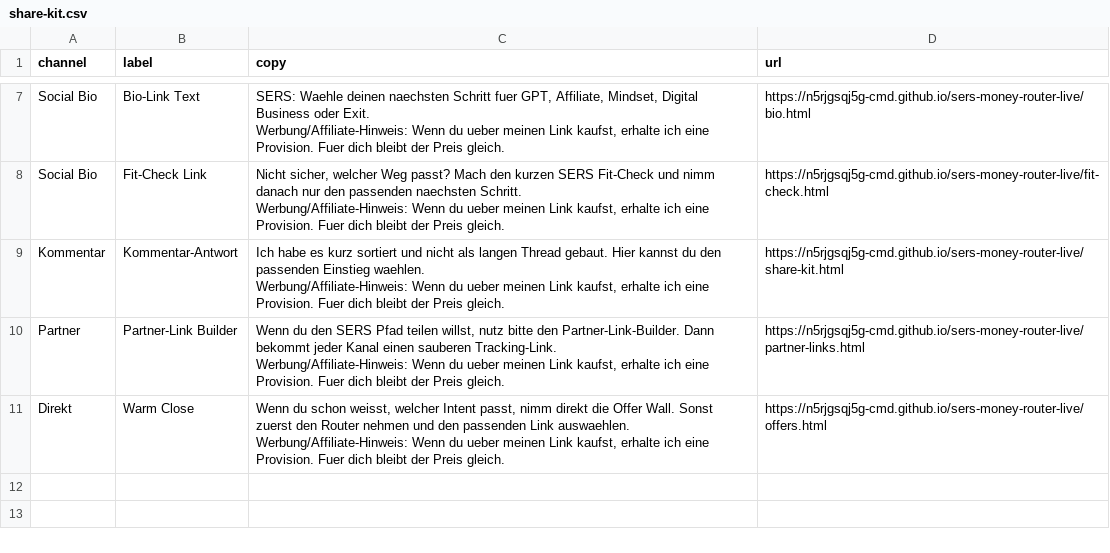
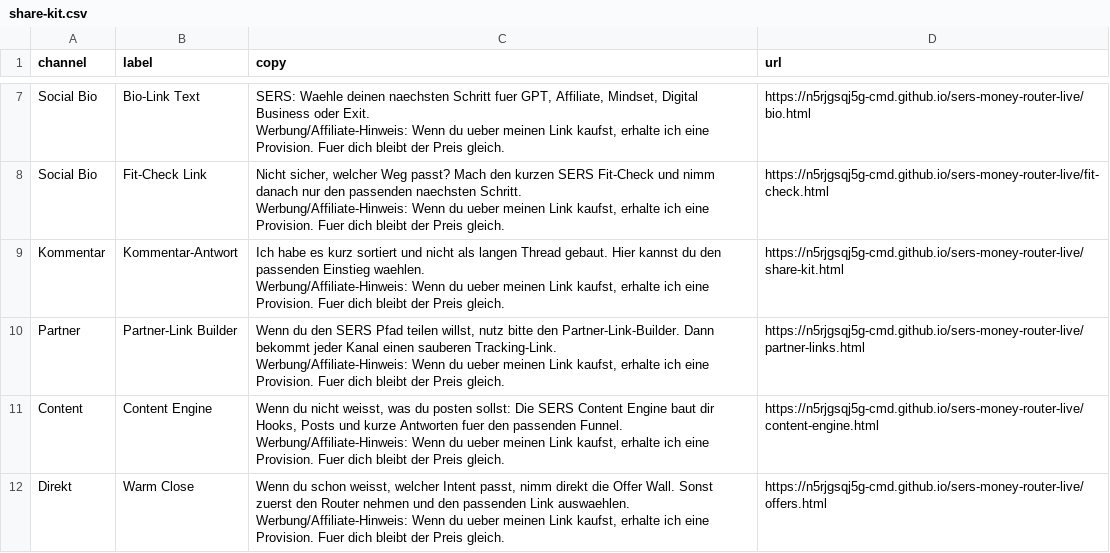
Before and after one commit to n5rjgsqj5g-cmd/sers-money-router-live, a CSV file: share-kit.csv, drawn as a sheet; only a part is shown, gaps mark what is left out.

Commit message:
Add content engine

```diff
--- a/share-kit.csv
+++ b/share-kit.csv
@@ -28,2 +28,5 @@ Werbung/Affiliate-Hinweis: Wenn du ueber meinen Link kaufst, erhalte ich eine Pr
 Werbung/Affiliate-Hinweis: Wenn du ueber meinen Link kaufst, erhalte ich eine Provision. Fuer dich bleibt der Preis gleich.","https://n5rjgsqj5g-cmd.github.io/sers-money-router-live/partner-links.html"
+"Content","Content Engine","Wenn du nicht weisst, was du posten sollst: Die SERS Content Engine baut dir Hooks, Posts und kurze Antworten fuer den passenden Funnel.
+
+Werbung/Affiliate-Hinweis: Wenn du ueber meinen Link kaufst, erhalte ich eine Provision. Fuer dich bleibt der Preis gleich.","https://n5rjgsqj5g-cmd.github.io/sers-money-router-live/content-engine.html"
 "Direkt","Warm Close","Wenn du schon weisst, welcher Intent passt, nimm direkt die Offer Wall. Sonst zuerst den Router nehmen und den passenden Link auswaehlen.
```
Also changed, not shown: 8 other files.
